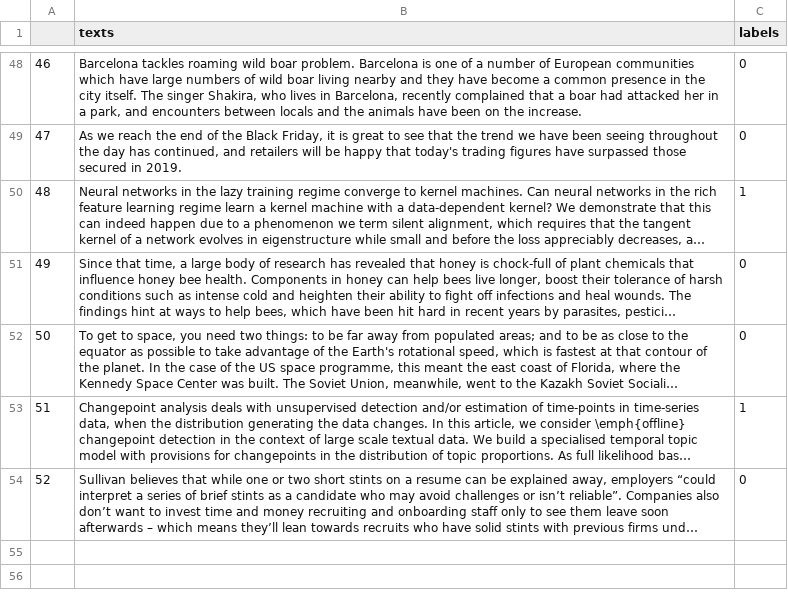
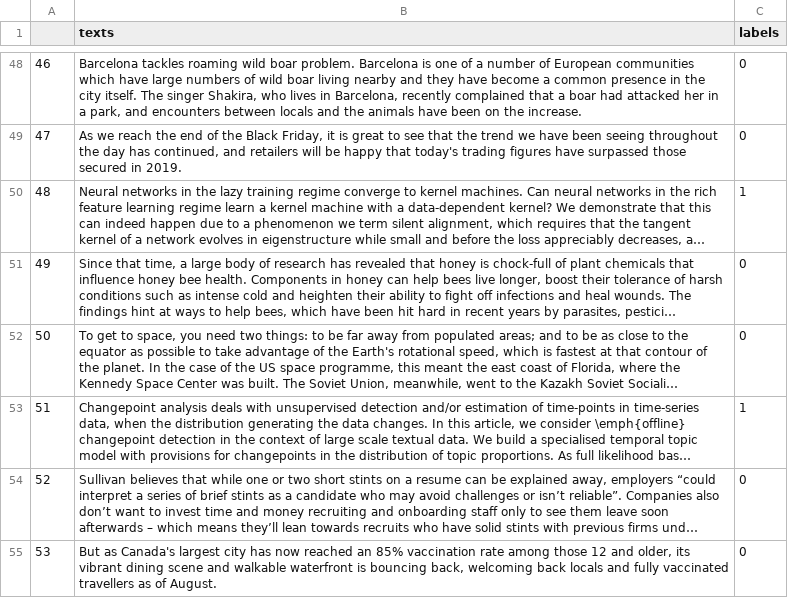
Before and after one commit to AndreasMerentitis/TfLambda-arxiv-keras, a CSV file: texts.csv, drawn as a sheet; only a part is shown, gaps mark what is left out; long unchanged cells end in …; the diff names each change by its address in the sheet, - before the commit and + after, or states it on an @@ line.

Commit message:
add sample

```diff
--- a/texts.csv
+++ b/texts.csv
+row 55: 53 | But as Canada's largest city has now reached an 85% vaccination rate among those 12 and older, its vibrant dining scene and walkable waterfront is bouncing back, welcoming back locals and fully vaccinated travellers as of August. | 0
```
